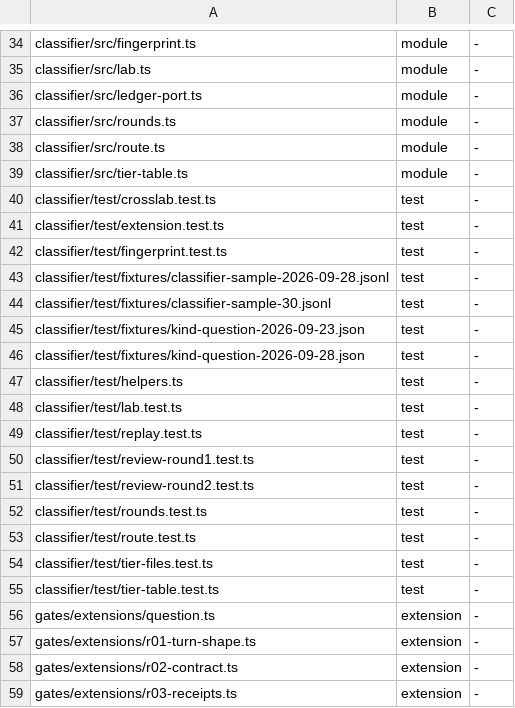
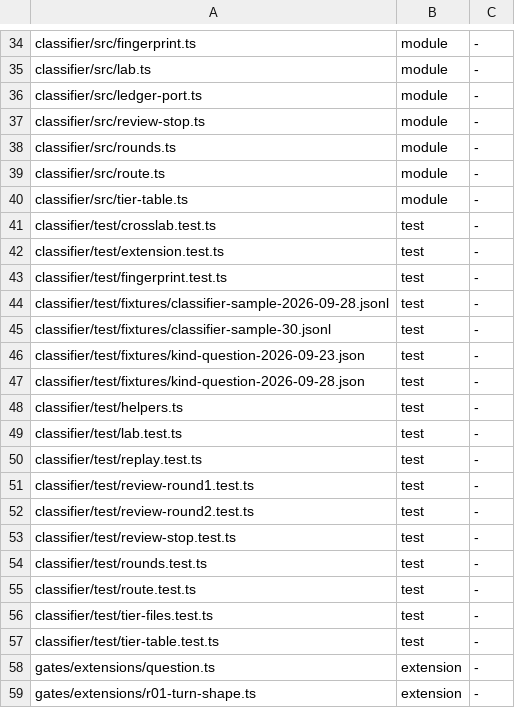
Before and after one commit to loadedsith/agent-system-2.0, a TSV file: install/manifest.tsv, drawn as a sheet; only a part is shown, gaps mark what is left out; the shorter side is filled out with more unchanged rows; the diff names each change by its address in the sheet, - before the commit and + after, or states it on an @@ line.

Commit message:
feat: review round limit and stop-reviews (M7 follow-up 33, D9/D10), plan review gate (follow-up 23, D8)
- classifier/extension.ts: findings paragraph, review-round: at settle, limit question at the settle that reaches the limit, stopped-loop refusal and findings message
- classifier/src/review-stop.ts: review-stop: entries and their validity
- surface/src/input.ts, surface-input.ts: rounds <n> [wl-...], stop-reviews [wl-...|sl-...], extend/accept/stop on review-limit: questions
- surface/extensions/lane-tools.ts: a plan approve-question needs a fresh cross-lab review of the plan slice
- manifest rows for review-stop

```diff
--- a/install/manifest.tsv
+++ b/install/manifest.tsv
+row 37: classifier/src/review-stop.ts | module | -
+row 53: classifier/test/review-stop.test.ts | test | -
```
Also changed, not shown: 10 other files.
